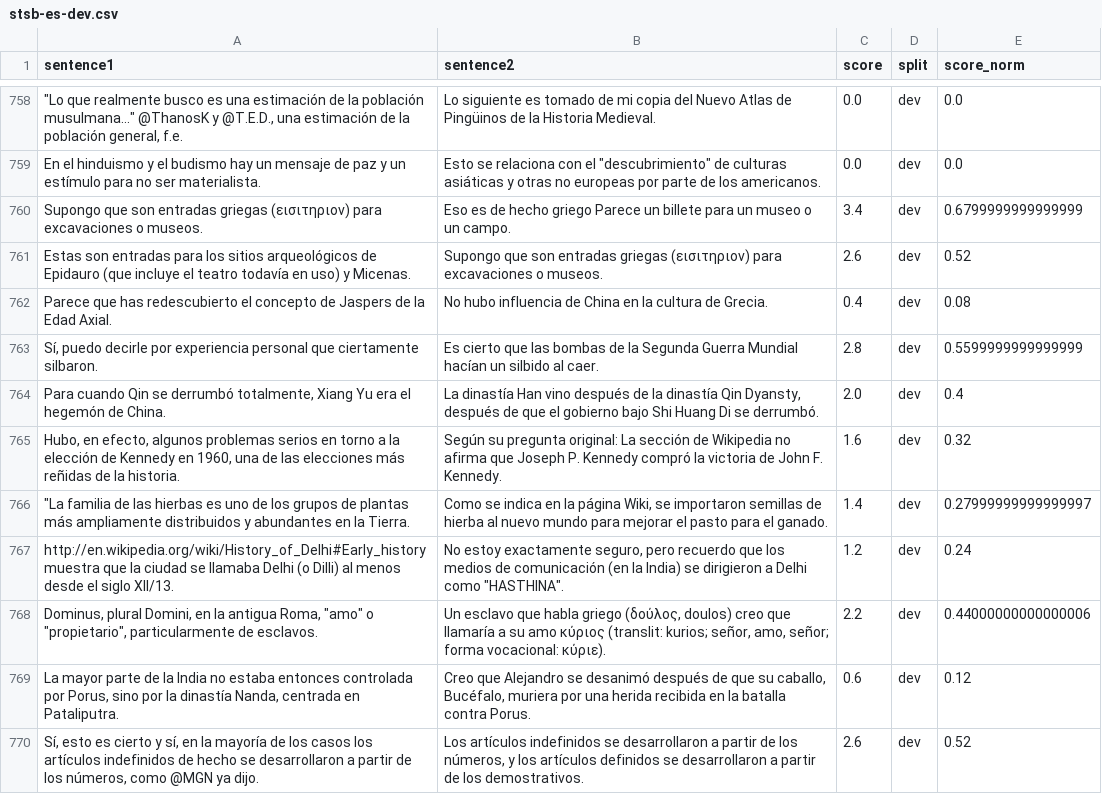
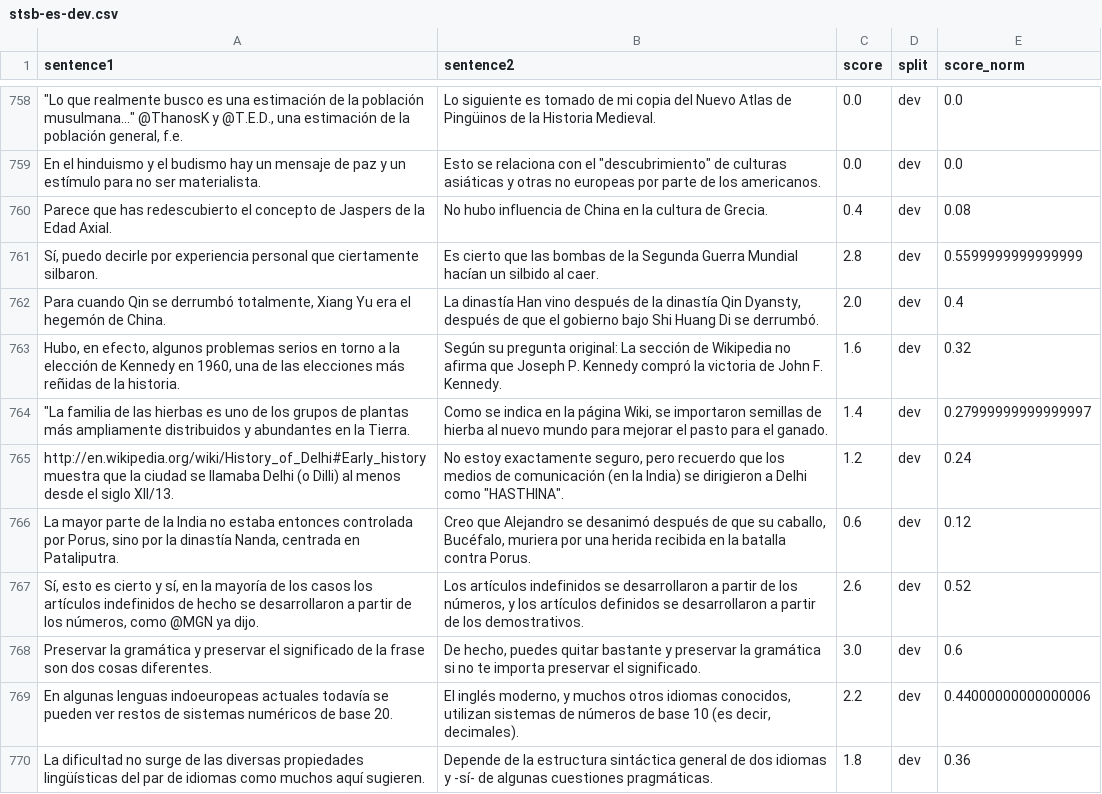
Before and after one commit to MattCastUCM/JustShare, a CSV file: server/data/processed/stsb-es-dev.csv, drawn as a sheet; only a part is shown, gaps mark what is left out; the shorter side is filled out with more unchanged rows; the diff names each change by its address in the sheet, - before the commit and + after, or states it on an @@ line.

```diff
--- a/server/data/processed/stsb-es-dev.csv
+++ b/server/data/processed/stsb-es-dev.csv
-row 760: Supongo que son entradas griegas (εισιτηριον) para excavaciones o museos. | Eso es de hecho griego Parece un billete para un museo o un campo. | 3.4 | dev | 0.6799999999999999
-row 761: Estas son entradas para los sitios arqueológicos de Epidauro (que incluye el teatro todavía en uso) y Micenas. | Supongo que son entradas griegas (εισιτηριον) para excavaciones o museos. | 2.6 | dev | 0.52
-row 768: Dominus, plural Domini, en la antigua Roma, "amo" o "propietario", particularmente de esclavos. | Un esclavo que habla griego (δούλος, doulos) creo que llamaría a su amo κύριος (translit: kurios; señor, amo, señor; forma vocacional: κύριε). | 2.2 | dev | 0.44000000000000006
```
Also changed, not shown: server/data/processed/stsb-es-test.csv, server/data/processed/stsb-es-train.csv, 15 other files.
